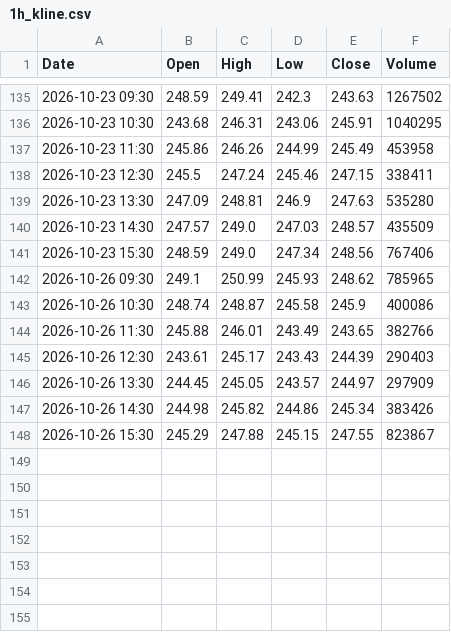
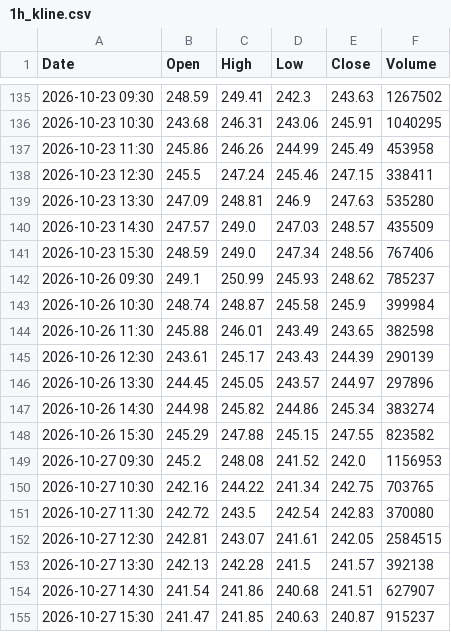
Before and after one commit to anonymousKo/market-fetcher, a CSV file: kline_data/CRM/1h_kline.csv, drawn as a sheet; only a part is shown, gaps mark what is left out.

```diff
--- a/kline_data/CRM/1h_kline.csv
+++ b/kline_data/CRM/1h_kline.csv
@@ -141,8 +141,15 @@ Date,Open,High,Low,Close,Volume
 2026-10-23 15:30,248.59,249.0,247.34,248.56,767406
-2026-10-26 09:30,249.1,250.99,245.93,248.62,785965
-2026-10-26 10:30,248.74,248.87,245.58,245.9,400086
-2026-10-26 11:30,245.88,246.01,243.49,243.65,382766
-2026-10-26 12:30,243.61,245.17,243.43,244.39,290403
-2026-10-26 13:30,244.45,245.05,243.57,244.97,297909
-2026-10-26 14:30,244.98,245.82,244.86,245.34,383426
-2026-10-26 15:30,245.29,247.88,245.15,247.55,823867
+2026-10-26 09:30,249.1,250.99,245.93,248.62,785237
+2026-10-26 10:30,248.74,248.87,245.58,245.9,399984
+2026-10-26 11:30,245.88,246.01,243.49,243.65,382598
+2026-10-26 12:30,243.61,245.17,243.43,244.39,290139
+2026-10-26 13:30,244.45,245.05,243.57,244.97,297896
+2026-10-26 14:30,244.98,245.82,244.86,245.34,383274
+2026-10-26 15:30,245.29,247.88,245.15,247.55,823582
+2026-10-27 09:30,245.2,248.08,241.52,242.0,1156953
+2026-10-27 10:30,242.16,244.22,241.34,242.75,703765
+2026-10-27 11:30,242.72,243.5,242.54,242.83,370080
+2026-10-27 12:30,242.81,243.07,241.61,242.05,2584515
+2026-10-27 13:30,242.13,242.28,241.5,241.57,392138
+2026-10-27 14:30,241.54,241.86,240.68,241.51,627907
+2026-10-27 15:30,241.47,241.85,240.63,240.87,915237
```
Also changed, not shown: kline_data/MSFT/1h_kline.csv, kline_data/MU/1h_kline.csv, 11 other files.
